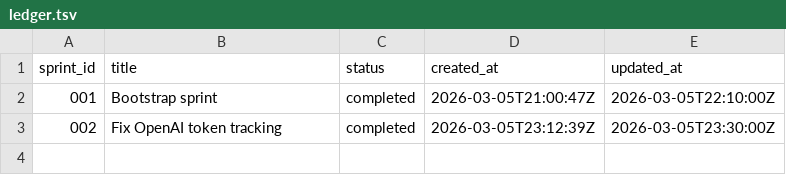
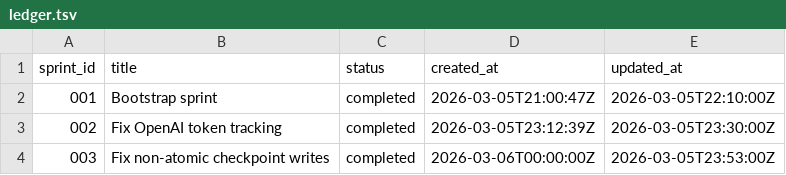
Before and after one commit to 2389-research/mammoth, a TSV file: .ai/ledger.tsv, drawn as a sheet; the diff names each change by its address in the sheet, - before the commit and + after, or states it on an @@ line.

```diff
--- a/.ai/ledger.tsv
+++ b/.ai/ledger.tsv
+row 4: 003 | Fix non-atomic checkpoint writes | completed | 2026-03-06T00:00:00Z | 2026-03-05T23:53:00Z
```
Also changed, not shown: 14 other files.
